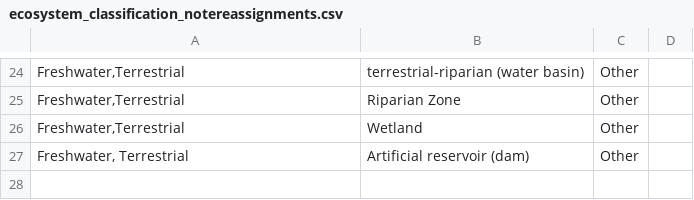
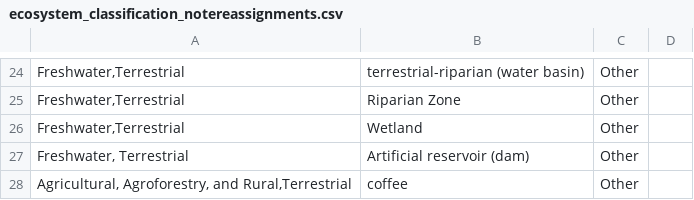
Before and after one commit to caitlintwhite/kremeny_analyses, a CSV file: round2_metareview/data/reviewer_revisions/ecosystem_classification_notereassignments.csv, drawn as a sheet; only a part is shown, gaps mark what is left out; the diff names each change by its address in the sheet, - before the commit and + after, or states it on an @@ line.

Commit message:
Add one more review case that was missing

```diff
--- a/round2_metareview/data/reviewer_revisions/ecosystem_classification_notereassignments.csv
+++ b/round2_metareview/data/reviewer_revisions/ecosystem_classification_notereassignments.csv
+row 28: Agricultural, Agroforestry, and Rural,Terrestrial | coffee | Other
```
